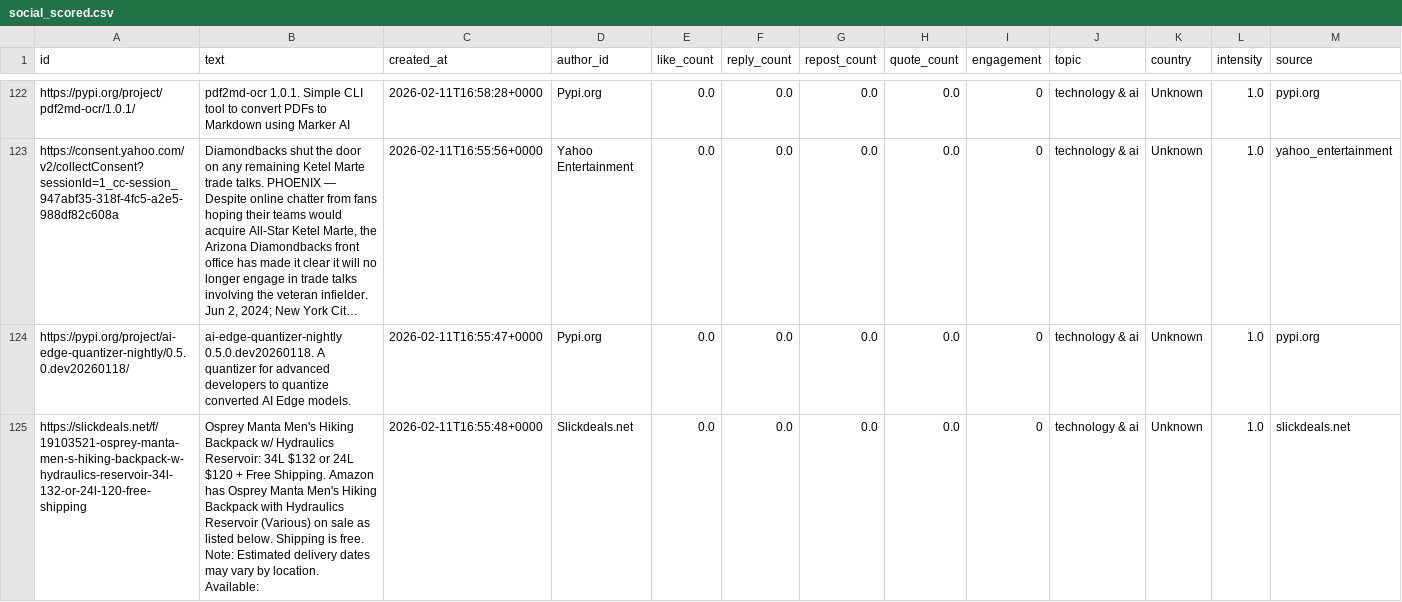
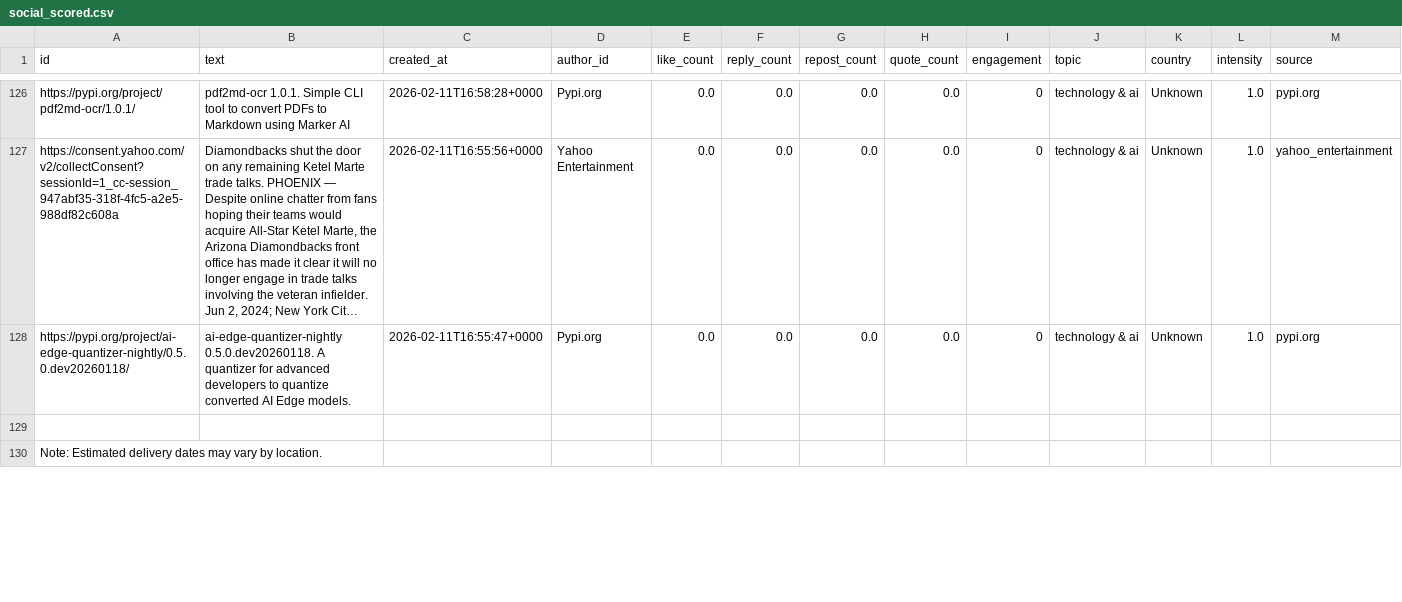
Before and after one commit to Chudetat/moodlight, a CSV file: social_scored.csv, drawn as a sheet; only a part is shown, gaps mark what is left out; long unchanged cells end in …; addresses are those after the commit; rows hold the shown columns only; ↵ is a line break in a cell; the diff covers the shown part only; the diff names each change by its address in the sheet, - before the commit and + after, or states it on an @@ line.

```diff
--- a/social_scored.csv
+++ b/social_scored.csv
-row 129: https://slickdeals.net/f/19103521-osprey-manta-men-s-hiking-backpack-w-hydraulics-reservoir-34l-132-or-24l-120-free-shipping | Osprey Manta Men's Hiking Backpack w/ Hydraulics Reservoir: 34L $132 or 24L $120 + Free Shipping. Amazon has Osprey Manta Men's Hiking Backpack with Hydraulics Reservoir (Various) on sale as listed below. Shipping is free. ↵ Note: Estimated delivery dates may vary by location. ↵ Available: | 2026-02-11T16:55:48+0000 | Slickdeals.net | 0.0 | 0.0 | 0.0 | 0.0 | 0 | technology & ai | Unknown | 1.0 | slickdeals.net
+row 129: (empty)
+row 130: Note: Estimated delivery dates may vary by location.
```
Also changed, not shown: 12 added rows, 3 removed rows and 90 edited cells elsewhere in this file, social.csv, 3 other files.
